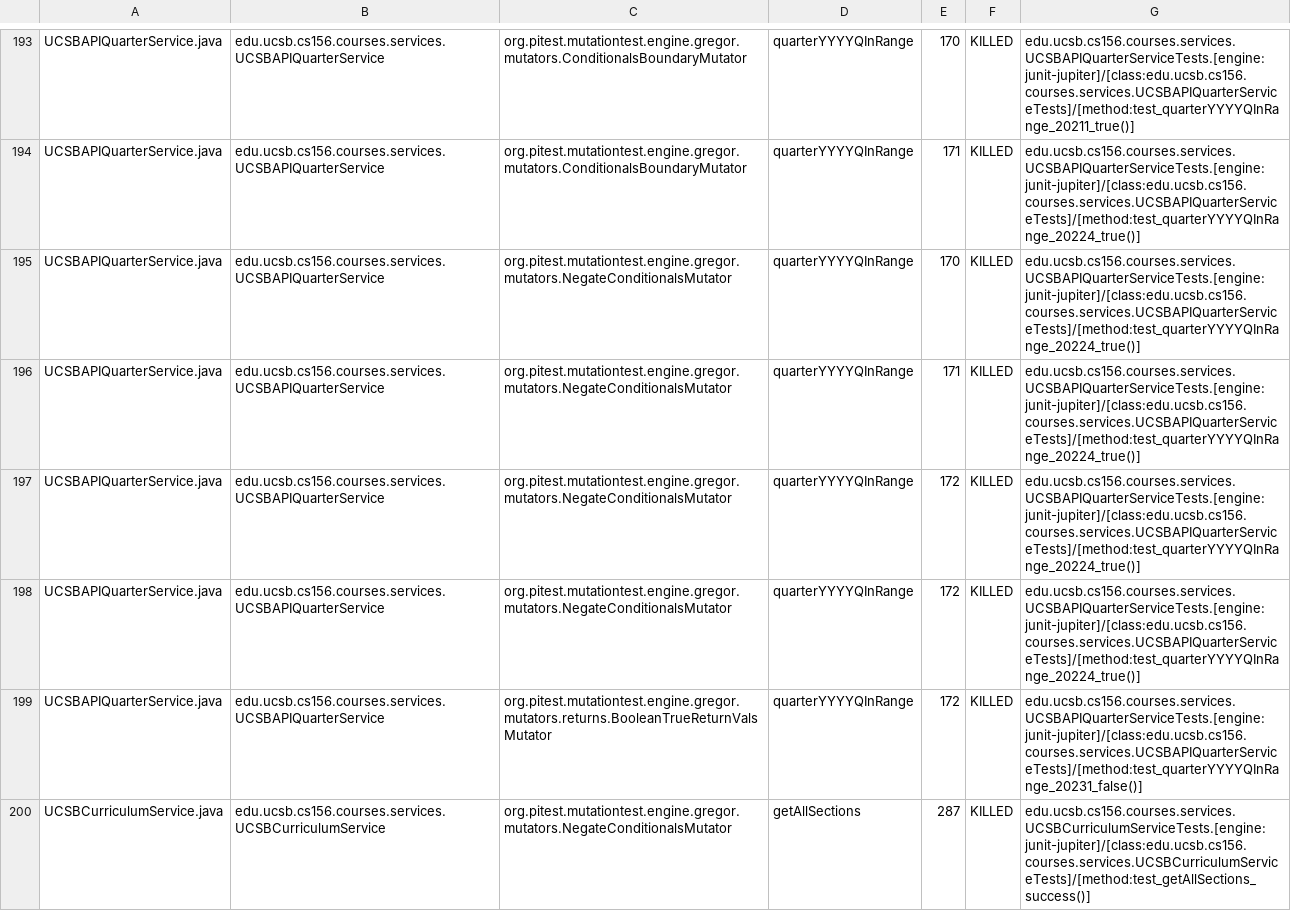
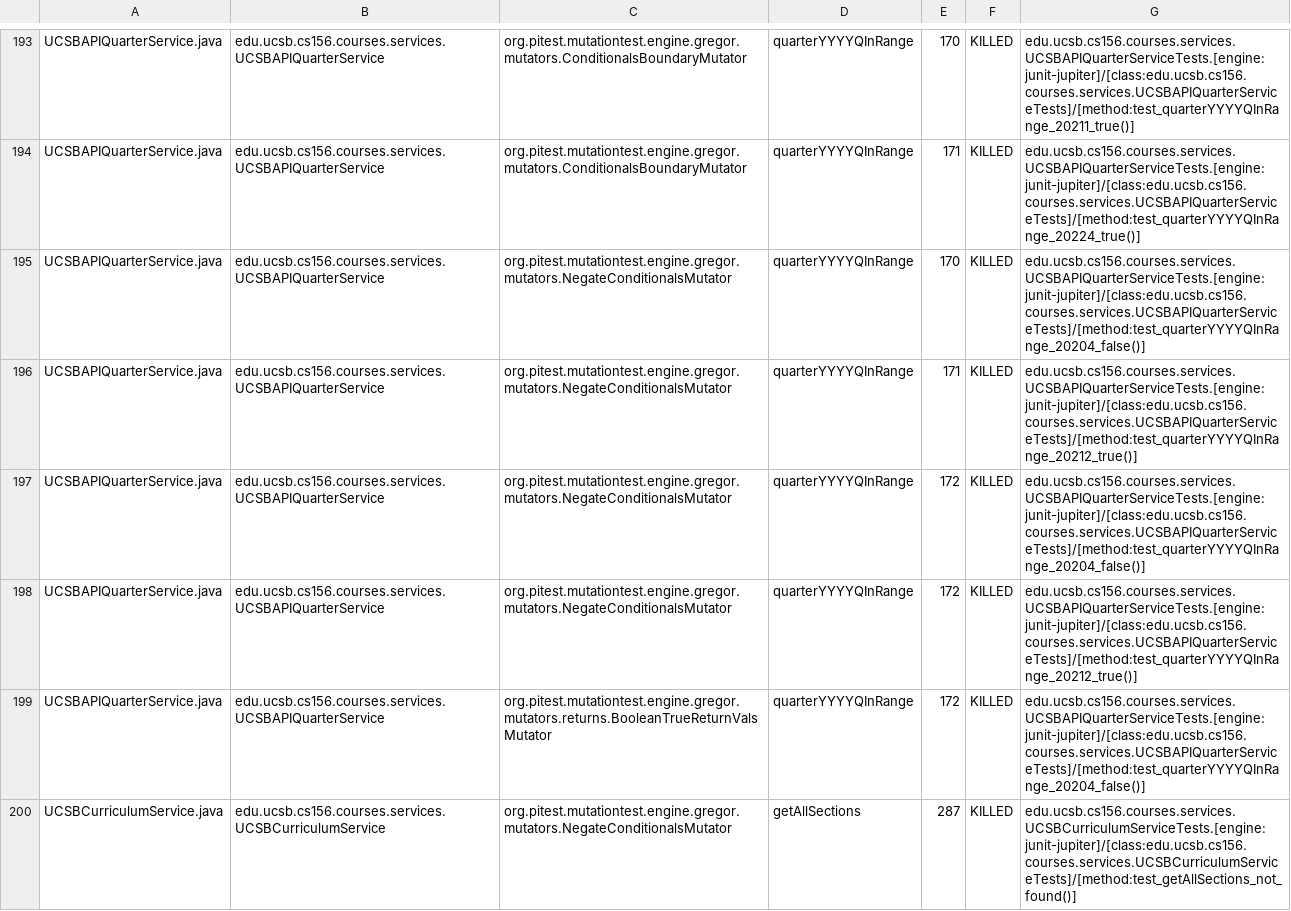
Before and after one commit to ucsb-cs156-s26/proj-courses-s26-04, a CSV file: prs/38/pitest/mutations.csv, drawn as a sheet; only a part is shown, gaps mark what is left out; the diff covers the shown part only.

Commit message:
Deploying to gh-pages from @ ucsb-cs156-s26/proj-courses-s26-04@78b71b6f5907ef01c70027cb1075bcc23c576a61 🚀

```diff
--- a/prs/38/pitest/mutations.csv
+++ b/prs/38/pitest/mutations.csv
@@ -194,7 +194,7 @@ UCSBAPIQuarterService.java,edu.ucsb.cs156.courses.services.UCSBAPIQuarterService
 UCSBAPIQuarterService.java,edu.ucsb.cs156.courses.services.UCSBAPIQuarterService,org.pitest.mutationtest.engine.gregor.mutators.ConditionalsBoundaryMutator,quarterYYYYQInRange,171,KILLED,edu.ucsb.cs156.courses.services.UCSBAPIQuarterServiceTests.[engine:junit-jupiter]/[class:edu.ucsb.cs156.courses.services.UCSBAPIQuarterServiceTests]/[method:test_quarterYYYYQInRange_20224_true()]
-UCSBAPIQuarterService.java,edu.ucsb.cs156.courses.services.UCSBAPIQuarterService,org.pitest.mutationtest.engine.gregor.mutators.NegateConditionalsMutator,quarterYYYYQInRange,170,KILLED,edu.ucsb.cs156.courses.services.UCSBAPIQuarterServiceTests.[engine:junit-jupiter]/[class:edu.ucsb.cs156.courses.services.UCSBAPIQuarterServiceTests]/[method:test_quarterYYYYQInRange_20224_true()]
-UCSBAPIQuarterService.java,edu.ucsb.cs156.courses.services.UCSBAPIQuarterService,org.pitest.mutationtest.engine.gregor.mutators.NegateConditionalsMutator,quarterYYYYQInRange,171,KILLED,edu.ucsb.cs156.courses.services.UCSBAPIQuarterServiceTests.[engine:junit-jupiter]/[class:edu.ucsb.cs156.courses.services.UCSBAPIQuarterServiceTests]/[method:test_quarterYYYYQInRange_20224_true()]
-UCSBAPIQuarterService.java,edu.ucsb.cs156.courses.services.UCSBAPIQuarterService,org.pitest.mutationtest.engine.gregor.mutators.NegateConditionalsMutator,quarterYYYYQInRange,172,KILLED,edu.ucsb.cs156.courses.services.UCSBAPIQuarterServiceTests.[engine:junit-jupiter]/[class:edu.ucsb.cs156.courses.services.UCSBAPIQuarterServiceTests]/[method:test_quarterYYYYQInRange_20224_true()]
-UCSBAPIQuarterService.java,edu.ucsb.cs156.courses.services.UCSBAPIQuarterService,org.pitest.mutationtest.engine.gregor.mutators.NegateConditionalsMutator,quarterYYYYQInRange,172,KILLED,edu.ucsb.cs156.courses.services.UCSBAPIQuarterServiceTests.[engine:junit-jupiter]/[class:edu.ucsb.cs156.courses.services.UCSBAPIQuarterServiceTests]/[method:test_quarterYYYYQInRange_20224_true()]
-UCSBAPIQuarterService.java,edu.ucsb.cs156.courses.services.UCSBAPIQuarterService,org.pitest.mutationtest.engine.gregor.mutators.returns.BooleanTrueReturnValsMutator,quarterYYYYQInRange,172,KILLED,edu.ucsb.cs156.courses.services.UCSBAPIQuarterServiceTests.[engine:junit-jupiter]/[class:edu.ucsb.cs156.courses.services.UCSBAPIQuarterServiceTests]/[method:test_quarterYYYYQInRange_20231_false()]
-UCSBCurriculumService.java,edu.ucsb.cs156.courses.services.UCSBCurriculumService,org.pitest.mutationtest.engine.gregor.mutators.NegateConditionalsMutator,getAllSections,287,KILLED,edu.ucsb.cs156.courses.services.UCSBCurriculumServiceTests.[engine:junit-jupiter]/[class:edu.ucsb.cs156.courses.services.UCSBCurriculumServiceTests]/[method:test_getAllSections_success()]
+UCSBAPIQuarterService.java,edu.ucsb.cs156.courses.services.UCSBAPIQuarterService,org.pitest.mutationtest.engine.gregor.mutators.NegateConditionalsMutator,quarterYYYYQInRange,170,KILLED,edu.ucsb.cs156.courses.services.UCSBAPIQuarterServiceTests.[engine:junit-jupiter]/[class:edu.ucsb.cs156.courses.services.UCSBAPIQuarterServiceTests]/[method:test_quarterYYYYQInRange_20204_false()]
+UCSBAPIQuarterService.java,edu.ucsb.cs156.courses.services.UCSBAPIQuarterService,org.pitest.mutationtest.engine.gregor.mutators.NegateConditionalsMutator,quarterYYYYQInRange,171,KILLED,edu.ucsb.cs156.courses.services.UCSBAPIQuarterServiceTests.[engine:junit-jupiter]/[class:edu.ucsb.cs156.courses.services.UCSBAPIQuarterServiceTests]/[method:test_quarterYYYYQInRange_20212_true()]
+UCSBAPIQuarterService.java,edu.ucsb.cs156.courses.services.UCSBAPIQuarterService,org.pitest.mutationtest.engine.gregor.mutators.NegateConditionalsMutator,quarterYYYYQInRange,172,KILLED,edu.ucsb.cs156.courses.services.UCSBAPIQuarterServiceTests.[engine:junit-jupiter]/[class:edu.ucsb.cs156.courses.services.UCSBAPIQuarterServiceTests]/[method:test_quarterYYYYQInRange_20204_false()]
+UCSBAPIQuarterService.java,edu.ucsb.cs156.courses.services.UCSBAPIQuarterService,org.pitest.mutationtest.engine.gregor.mutators.NegateConditionalsMutator,quarterYYYYQInRange,172,KILLED,edu.ucsb.cs156.courses.services.UCSBAPIQuarterServiceTests.[engine:junit-jupiter]/[class:edu.ucsb.cs156.courses.services.UCSBAPIQuarterServiceTests]/[method:test_quarterYYYYQInRange_20212_true()]
+UCSBAPIQuarterService.java,edu.ucsb.cs156.courses.services.UCSBAPIQuarterService,org.pitest.mutationtest.engine.gregor.mutators.returns.BooleanTrueReturnValsMutator,quarterYYYYQInRange,172,KILLED,edu.ucsb.cs156.courses.services.UCSBAPIQuarterServiceTests.[engine:junit-jupiter]/[class:edu.ucsb.cs156.courses.services.UCSBAPIQuarterServiceTests]/[method:test_quarterYYYYQInRange_20204_false()]
+UCSBCurriculumService.java,edu.ucsb.cs156.courses.services.UCSBCurriculumService,org.pitest.mutationtest.engine.gregor.mutators.NegateConditionalsMutator,getAllSections,287,KILLED,edu.ucsb.cs156.courses.services.UCSBCurriculumServiceTests.[engine:junit-jupiter]/[class:edu.ucsb.cs156.courses.services.UCSBCurriculumServiceTests]/[method:test_getAllSections_not_found()]
```
Also changed, not shown: 62 edited cells elsewhere in this file, 53 other files.
